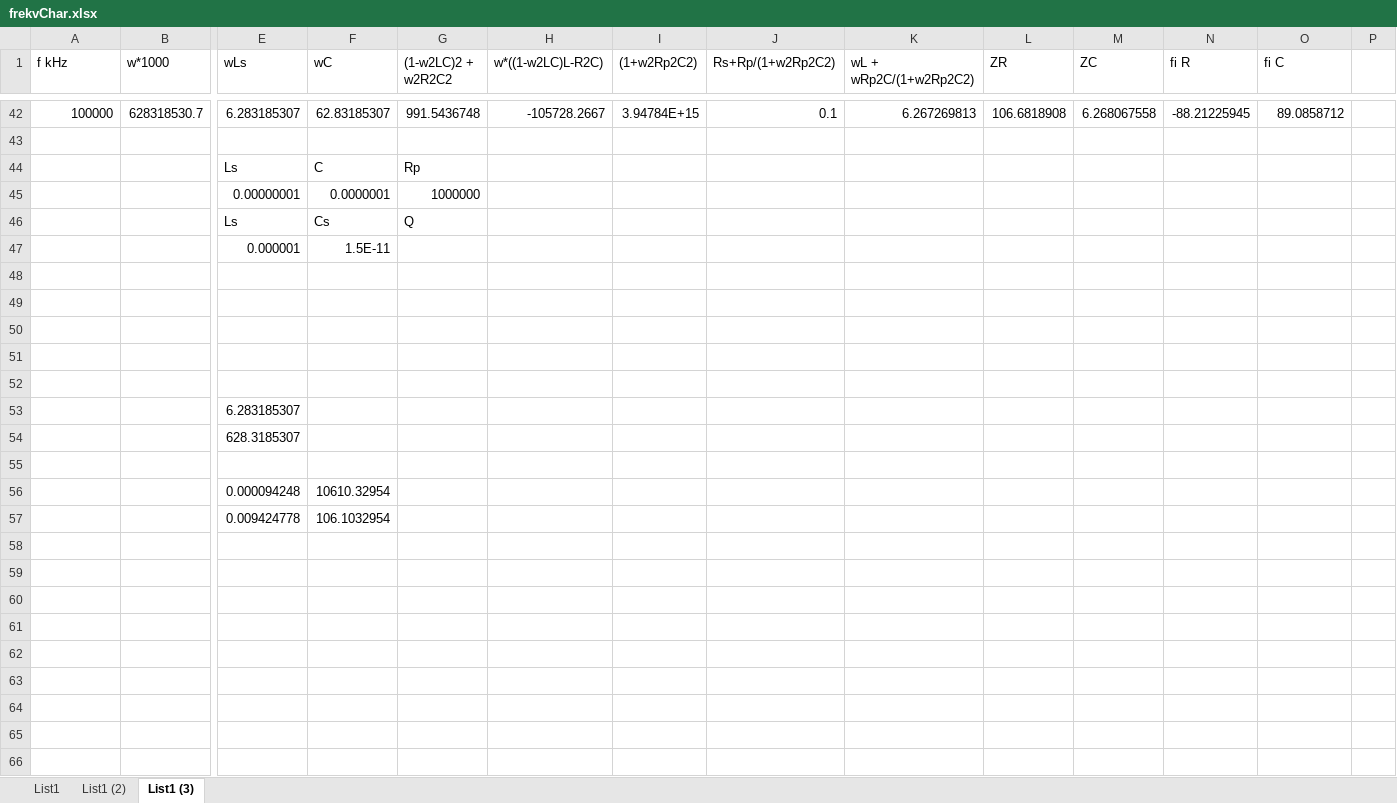
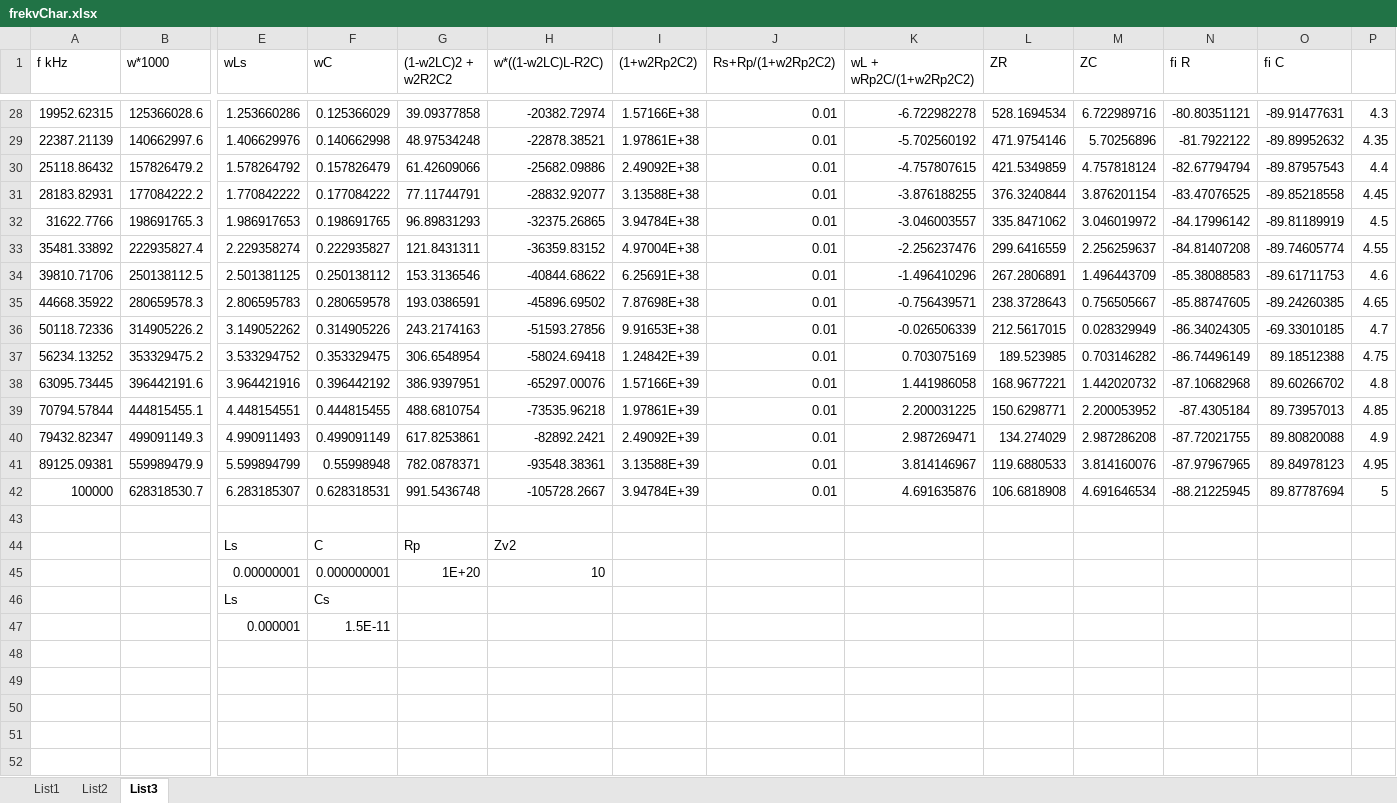
Before and after one commit to brejcmic/ves, an Excel workbook: PrednaskyEN/P7/frekvChar.xlsx, sheet List3, drawn as a sheet; only a part is shown, gaps mark what is left out; the shorter side is filled out with more unchanged rows; values as stored, in another font and other column widths than the file's, no borders; charts and pictures not drawn; removed rows and columns are numbered as before the commit, all else as after; rows hold the shown columns only; the diff covers the shown part only; the diff names each change by its address in the sheet, - before the commit and + after, or states it on an @@ line.

```diff
--- a/PrednaskyEN/P7/frekvChar.xlsx (sheet List3)
+++ b/PrednaskyEN/P7/frekvChar.xlsx (sheet List3)
-sheet tab: List1 (2)
+sheet tab: List2
-sheet tab: List1 (3)
+sheet tab: List3
+row 28: 19952.62315 | 125366028.6 | 1.253660286 | 0.125366029 | 39.09377858 | -20382.72974 | 1.57166E+38 | 0.01 | -6.722982278 | 528.1694534 | 6.722989716 | -80.80351121 | -89.91477631 | 4.3
+row 29: 22387.21139 | 140662997.6 | 1.406629976 | 0.140662998 | 48.97534248 | -22878.38521 | 1.97861E+38 | 0.01 | -5.702560192 | 471.9754146 | 5.70256896 | -81.7922122 | -89.89952632 | 4.35
+row 30: 25118.86432 | 157826479.2 | 1.578264792 | 0.157826479 | 61.42609066 | -25682.09886 | 2.49092E+38 | 0.01 | -4.757807615 | 421.5349859 | 4.757818124 | -82.67794794 | -89.87957543 | 4.4
+row 31: 28183.82931 | 177084222.2 | 1.770842222 | 0.177084222 | 77.11744791 | -28832.92077 | 3.13588E+38 | 0.01 | -3.876188255 | 376.3240844 | 3.876201154 | -83.47076525 | -89.85218558 | 4.45
+row 32: 31622.7766 | 198691765.3 | 1.986917653 | 0.198691765 | 96.89831293 | -32375.26865 | 3.94784E+38 | 0.01 | -3.046003557 | 335.8471062 | 3.046019972 | -84.17996142 | -89.81189919 | 4.5
+row 33: 35481.33892 | 222935827.4 | 2.229358274 | 0.222935827 | 121.8431311 | -36359.83152 | 4.97004E+38 | 0.01 | -2.256237476 | 299.6416559 | 2.256259637 | -84.81407208 | -89.74605774 | 4.55
+row 34: 39810.71706 | 250138112.5 | 2.501381125 | 0.250138112 | 153.3136546 | -40844.68622 | 6.25691E+38 | 0.01 | -1.496410296 | 267.2806891 | 1.496443709 | -85.38088583 | -89.61711753 | 4.6
+row 35: 44668.35922 | 280659578.3 | 2.806595783 | 0.280659578 | 193.0386591 | -45896.69502 | 7.87698E+38 | 0.01 | -0.756439571 | 238.3728643 | 0.756505667 | -85.88747605 | -89.24260385 | 4.65
+row 36: 50118.72336 | 314905226.2 | 3.149052262 | 0.314905226 | 243.2174163 | -51593.27856 | 9.91653E+38 | 0.01 | -0.026506339 | 212.5617015 | 0.028329949 | -86.34024305 | -69.33010185 | 4.7
+row 37: 56234.13252 | 353329475.2 | 3.533294752 | 0.353329475 | 306.6548954 | -58024.69418 | 1.24842E+39 | 0.01 | 0.703075169 | 189.523985 | 0.703146282 | -86.74496149 | 89.18512388 | 4.75
+row 38: 63095.73445 | 396442191.6 | 3.964421916 | 0.396442192 | 386.9397951 | -65297.00076 | 1.57166E+39 | 0.01 | 1.441986058 | 168.9677221 | 1.442020732 | -87.10682968 | 89.60266702 | 4.8
+row 39: 70794.57844 | 444815455.1 | 4.448154551 | 0.444815455 | 488.6810754 | -73535.96218 | 1.97861E+39 | 0.01 | 2.200031225 | 150.6298771 | 2.200053952 | -87.4305184 | 89.73957013 | 4.85
+row 40: 79432.82347 | 499091149.3 | 4.990911493 | 0.499091149 | 617.8253861 | -82892.2421 | 2.49092E+39 | 0.01 | 2.987269471 | 134.274029 | 2.987286208 | -87.72021755 | 89.80820088 | 4.9
+row 41: 89125.09381 | 559989479.9 | 5.599894799 | 0.55998948 | 782.0878371 | -93548.38361 | 3.13588E+39 | 0.01 | 3.814146967 | 119.6880533 | 3.814160076 | -87.97967965 | 89.84978123 | 4.95
-F42 (wC): 62.83185307
+F42 (wC): 0.628318531
-I42 ((1+w2Rp2C2)): 3.94784E+15
+I42 ((1+w2Rp2C2)): 3.94784E+39
-J42 (Rs+Rp/(1+w2Rp2C2)): 0.1
+J42 (Rs+Rp/(1+w2Rp2C2)): 0.01
-K42 (wL + wRp2C/(1+w2Rp2C2)): 6.267269813
+K42 (wL + wRp2C/(1+w2Rp2C2)): 4.691635876
-M42 (ZC): 6.268067558
+M42 (ZC): 4.691646534
-O42 (fi C): 89.0858712
+O42 (fi C): 89.87787694
-P42: (empty)
+P42: 5
-H44 (w*((1-w2LC)L-R2C)): (empty)
+H44 (w*((1-w2LC)L-R2C)): Zv2
-row 45:  |  | 0.00000001 | 0.0000001 | 1000000
+row 45:  |  | 0.00000001 | 0.000000001 | 1E+20 | 10
-G46 ((1-w2LC)2 + w2R2C2): Q
+G46 ((1-w2LC)2 + w2R2C2): (empty)
```
Also changed, not shown: 37 added rows, 38 removed rows and 14 edited cells elsewhere in this sheet, sheet List2, sheet List1, formulas that keep their value, charts or pictures, 4 other files.
